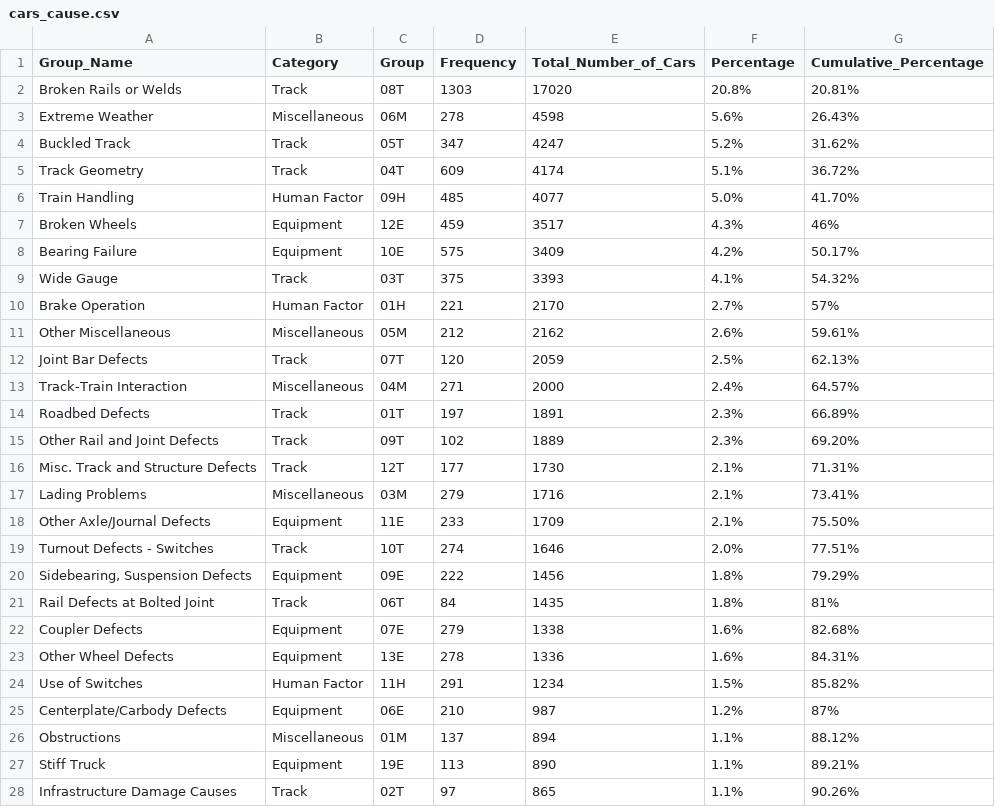
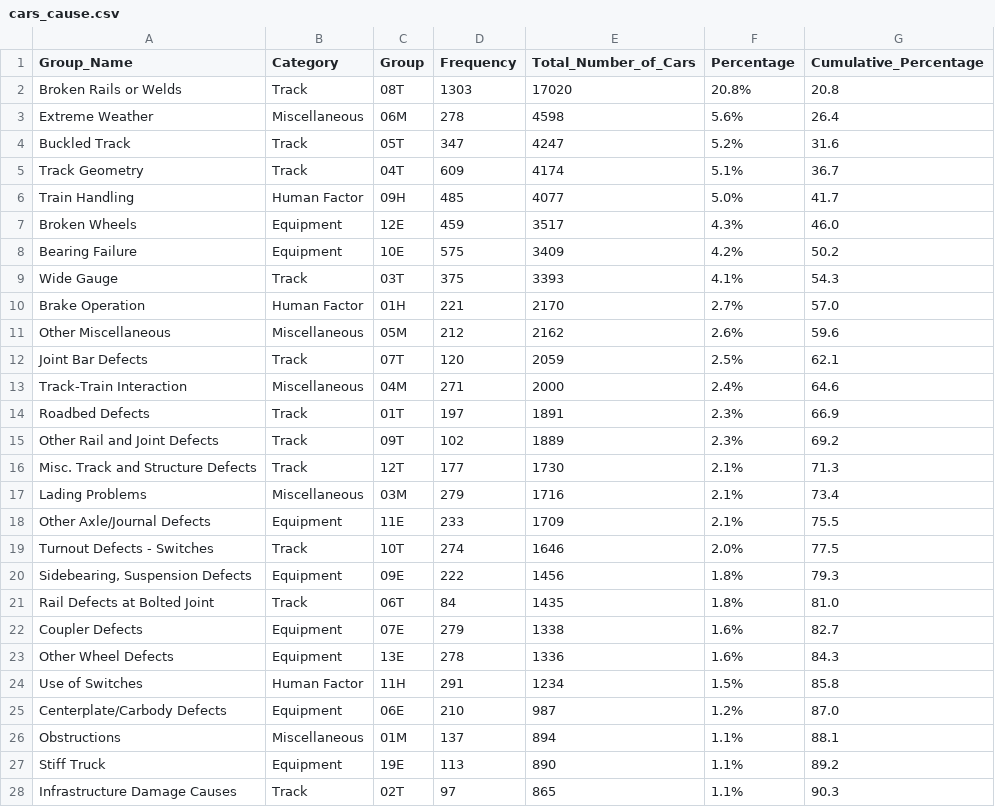
Before and after one commit to Xinhao-Liu/cs416-final-project, a CSV file: data/cars_cause.csv, drawn as a sheet; only a part is shown; the diff covers the shown part only.

```diff
--- a/data/cars_cause.csv
+++ b/data/cars_cause.csv
@@ -2,27 +2,27 @@ Group_Name,Category,Group,Frequency,Total_Number_of_Cars,Percentage,Cumulative_P
-Broken Rails or Welds,Track,08T,1303,17020,20.8%,20.81%
-Extreme Weather,Miscellaneous,06M,278,4598,5.6%,26.43%
-Buckled Track,Track,05T,347,4247,5.2%,31.62%
-Track Geometry ,Track,04T,609,4174,5.1%,36.72%
-Train Handling ,Human Factor,09H,485,4077,5.0%,41.70%
-Broken Wheels ,Equipment,12E,459,3517,4.3%,46%
-Bearing Failure ,Equipment,10E,575,3409,4.2%,50.17%
-Wide Gauge,Track,03T,375,3393,4.1%,54.32%
-Brake Operation ,Human Factor,01H,221,2170,2.7%,57%
-Other Miscellaneous,Miscellaneous,05M,212,2162,2.6%,59.61%
-Joint Bar Defects,Track,07T,120,2059,2.5%,62.13%
-Track-Train Interaction,Miscellaneous,04M,271,2000,2.4%,64.57%
-Roadbed Defects,Track,01T,197,1891,2.3%,66.89%
-Other Rail and Joint Defects,Track,09T,102,1889,2.3%,69.20%
-Misc. Track and Structure Defects,Track,12T,177,1730,2.1%,71.31%
-Lading Problems,Miscellaneous,03M,279,1716,2.1%,73.41%
-Other Axle/Journal Defects ,Equipment,11E,233,1709,2.1%,75.50%
-Turnout Defects - Switches,Track,10T,274,1646,2.0%,77.51%
-"Sidebearing, Suspension Defects ",Equipment,09E,222,1456,1.8%,79.29%
-Rail Defects at Bolted Joint,Track,06T,84,1435,1.8%,81%
-Coupler Defects ,Equipment,07E,279,1338,1.6%,82.68%
-Other Wheel Defects ,Equipment,13E,278,1336,1.6%,84.31%
-Use of Switches,Human Factor,11H,291,1234,1.5%,85.82%
-Centerplate/Carbody Defects ,Equipment,06E,210,987,1.2%,87%
-Obstructions,Miscellaneous,01M,137,894,1.1%,88.12%
-Stiff Truck ,Equipment,19E,113,890,1.1%,89.21%
-Infrastructure Damage Causes,Track,02T,97,865,1.1%,90.26%
+Broken Rails or Welds,Track,08T,1303,17020,20.8%,20.8,
+Extreme Weather,Miscellaneous,06M,278,4598,5.6%,26.4,
+Buckled Track,Track,05T,347,4247,5.2%,31.6,
+Track Geometry ,Track,04T,609,4174,5.1%,36.7,
+Train Handling ,Human Factor,09H,485,4077,5.0%,41.7,
+Broken Wheels ,Equipment,12E,459,3517,4.3%,46.0,
+Bearing Failure ,Equipment,10E,575,3409,4.2%,50.2,
+Wide Gauge,Track,03T,375,3393,4.1%,54.3,
+Brake Operation ,Human Factor,01H,221,2170,2.7%,57.0,
+Other Miscellaneous,Miscellaneous,05M,212,2162,2.6%,59.6,
+Joint Bar Defects,Track,07T,120,2059,2.5%,62.1,
+Track-Train Interaction,Miscellaneous,04M,271,2000,2.4%,64.6,
+Roadbed Defects,Track,01T,197,1891,2.3%,66.9,
+Other Rail and Joint Defects,Track,09T,102,1889,2.3%,69.2,
+Misc. Track and Structure Defects,Track,12T,177,1730,2.1%,71.3,
+Lading Problems,Miscellaneous,03M,279,1716,2.1%,73.4,
+Other Axle/Journal Defects ,Equipment,11E,233,1709,2.1%,75.5,
+Turnout Defects - Switches,Track,10T,274,1646,2.0%,77.5,
+"Sidebearing, Suspension Defects ",Equipment,09E,222,1456,1.8%,79.3,
+Rail Defects at Bolted Joint,Track,06T,84,1435,1.8%,81.0,
+Coupler Defects ,Equipment,07E,279,1338,1.6%,82.7,
+Other Wheel Defects ,Equipment,13E,278,1336,1.6%,84.3,
+Use of Switches,Human Factor,11H,291,1234,1.5%,85.8,
+Centerplate/Carbody Defects ,Equipment,06E,210,987,1.2%,87.0,
+Obstructions,Miscellaneous,01M,137,894,1.1%,88.1,
+Stiff Truck ,Equipment,19E,113,890,1.1%,89.2,
+Infrastructure Damage Causes,Track,02T,97,865,1.1%,90.3,
```
Also changed, not shown: 23 edited cells elsewhere in this file, data/damage_cause.csv, 6 other files.
